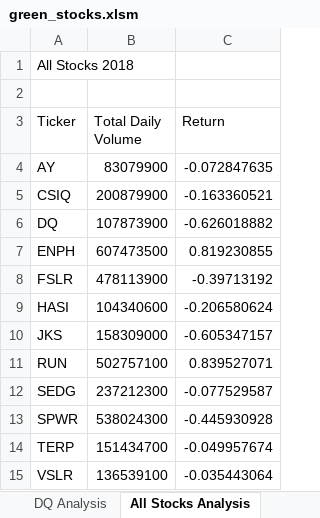
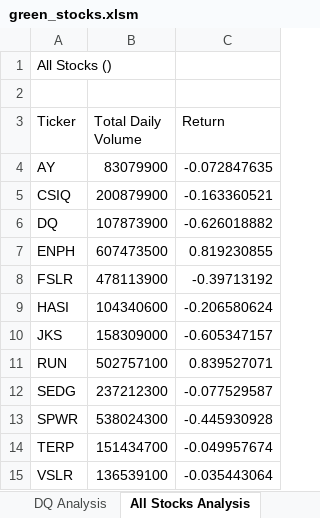
Before and after one commit to afraelizondo/Stock_Analysis, an Excel workbook: green_stocks.xlsm, sheet All Stocks Analysis, drawn as a sheet; values as stored, in another font and other column widths than the file's, no borders; charts and pictures not drawn; the diff names each change by its address in the sheet, - before the commit and + after, or states it on an @@ line.

Commit message:
Add files via upload

```diff
--- a/green_stocks.xlsm (sheet All Stocks Analysis)
+++ b/green_stocks.xlsm (sheet All Stocks Analysis)
-A1 (Ticker): All Stocks 2018
+A1 (Ticker): All Stocks ()
```
Also changed, not shown: charts or pictures.
